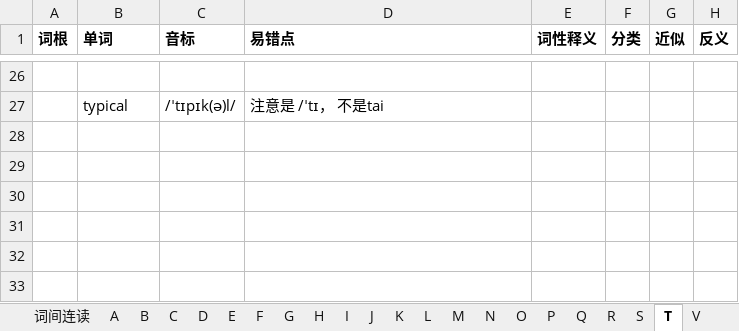
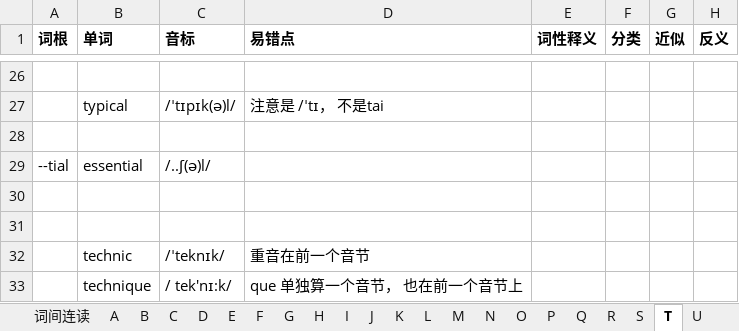
Before and after one commit to RichieRuanGH/EnglishSummary, an Excel workbook: 单词发音解析.xlsx, sheet T, drawn as a sheet; only a part is shown, gaps mark what is left out; values as stored, in another font and other column widths than the file's, no borders; the diff names each change by its address in the sheet, - before the commit and + after, or states it on an @@ line.

```diff
--- a/单词发音解析.xlsx (sheet T)
+++ b/单词发音解析.xlsx (sheet T)
+sheet tab: U
+row 28: (empty)
+row 29: --tial | essential | /..ʃ(ə)l/
+row 30: (empty)
+row 31: (empty)
+row 32:  | technic | /ˈteknɪk/ | 重音在前一个音节
+row 33:  | technique | / tek'nɪ:k/ | que 单独算一个音节， 也在前一个音节上
```
Also changed, not shown: sheet O, sheet C, sheet I, sheet Q, sheet 重音规律、词根、多音词根, sheet G, 1 more sheet, PTE 8炸计划.xlsx, PTE RS_WFD.xlsx, 1 other file.
